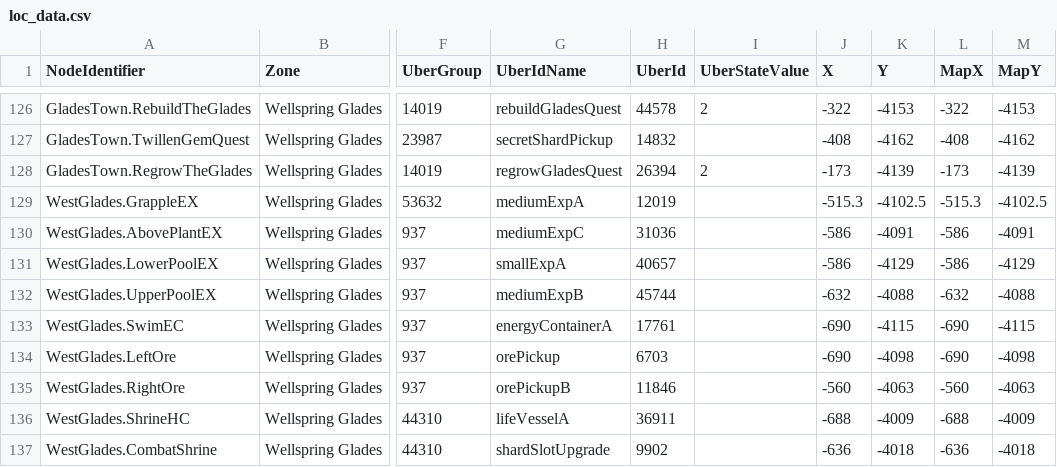
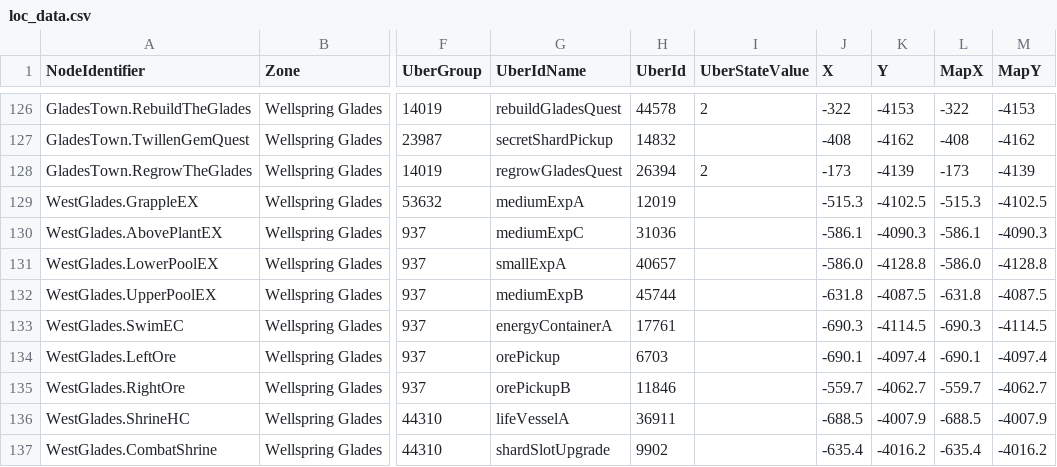
Before and after one commit to Mawex/wotw-seedgen, a CSV file: wotw_seedgen/loc_data.csv, drawn as a sheet; only a part is shown, gaps mark what is left out; the diff covers the shown part only; the diff names each change by its address in the sheet, - before the commit and + after, or states it on an @@ line.

Commit message:
WestGlades.AbovePlantEX - InnerWellspring.NeedleQI

```diff
--- a/wotw_seedgen/loc_data.csv
+++ b/wotw_seedgen/loc_data.csv
-J130 (X): -586
+J130 (X): -586.1
-K130 (Y): -4091
+K130 (Y): -4090.3
-L130 (MapX): -586
+L130 (MapX): -586.1
-M130 (MapY): -4091
+M130 (MapY): -4090.3
-J131 (X): -586
+J131 (X): -586.0
-K131 (Y): -4129
+K131 (Y): -4128.8
-L131 (MapX): -586
+L131 (MapX): -586.0
-M131 (MapY): -4129
+M131 (MapY): -4128.8
-J132 (X): -632
+J132 (X): -631.8
-K132 (Y): -4088
+K132 (Y): -4087.5
-L132 (MapX): -632
+L132 (MapX): -631.8
-M132 (MapY): -4088
+M132 (MapY): -4087.5
-J133 (X): -690
+J133 (X): -690.3
-K133 (Y): -4115
+K133 (Y): -4114.5
-L133 (MapX): -690
+L133 (MapX): -690.3
-M133 (MapY): -4115
+M133 (MapY): -4114.5
-J134 (X): -690
+J134 (X): -690.1
-K134 (Y): -4098
+K134 (Y): -4097.4
-L134 (MapX): -690
+L134 (MapX): -690.1
-M134 (MapY): -4098
+M134 (MapY): -4097.4
-J135 (X): -560
+J135 (X): -559.7
-K135 (Y): -4063
+K135 (Y): -4062.7
-L135 (MapX): -560
+L135 (MapX): -559.7
-M135 (MapY): -4063
+M135 (MapY): -4062.7
-J136 (X): -688
+J136 (X): -688.5
-K136 (Y): -4009
+K136 (Y): -4007.9
-L136 (MapX): -688
+L136 (MapX): -688.5
-M136 (MapY): -4009
+M136 (MapY): -4007.9
-J137 (X): -636
+J137 (X): -635.4
-K137 (Y): -4018
+K137 (Y): -4016.2
-L137 (MapX): -636
+L137 (MapX): -635.4
-M137 (MapY): -4018
+M137 (MapY): -4016.2
```
Also changed, not shown: 108 edited cells elsewhere in this file.
